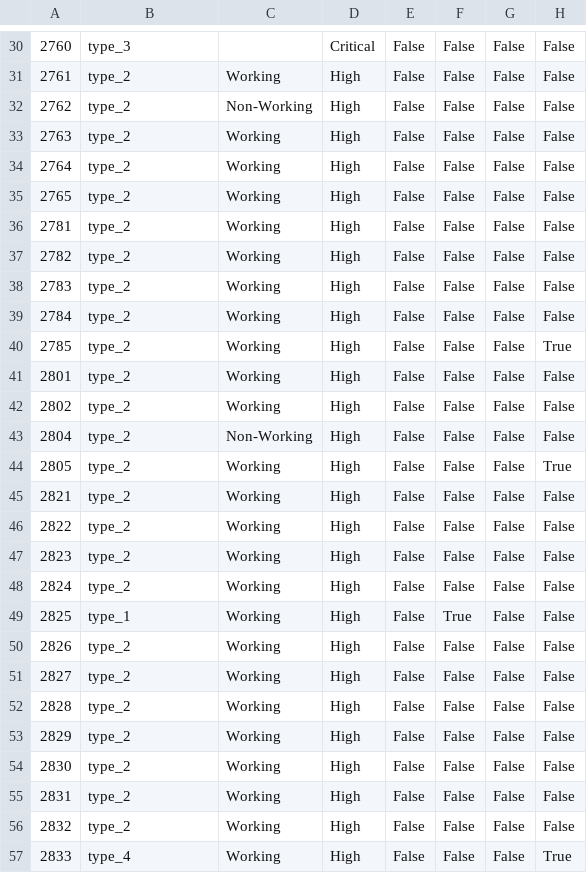
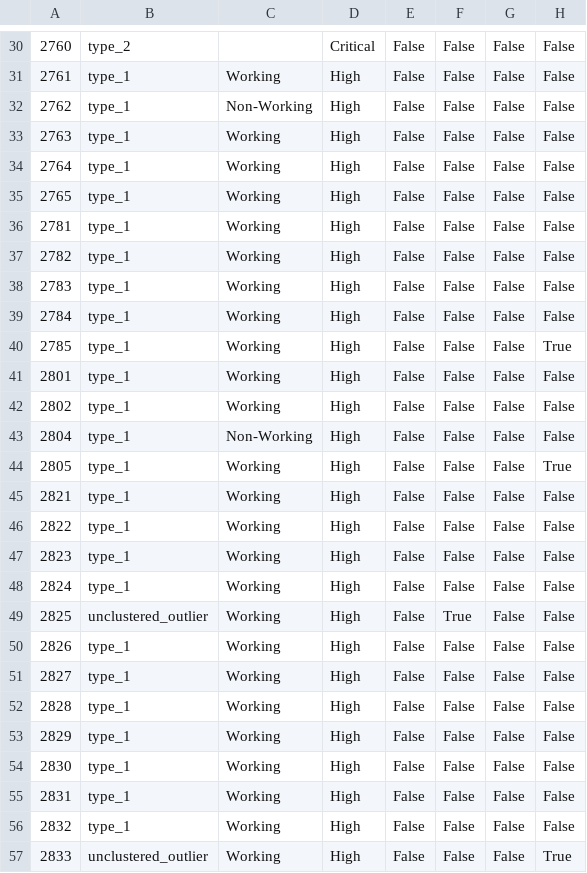
Before and after one commit to Prajwal-Gadkar/chiller-agent-system, a CSV file: data/chiller_types.csv, drawn as a sheet; only a part is shown, gaps mark what is left out; the diff covers the shown part only; the diff names each change by its address in the sheet, - before the commit and + after, or states it on an @@ line.

```diff
--- a/data/chiller_types.csv
+++ b/data/chiller_types.csv
-B30: type_3
+B30: type_2
-B31:B48: type_2
+B31:B48: type_1
-B49: type_1
+B49: unclustered_outlier
-B50:B56: type_2
+B50:B56: type_1
-B57: type_4
+B57: unclustered_outlier
```
Also changed, not shown: 29 edited cells elsewhere in this file, 8 other files.
